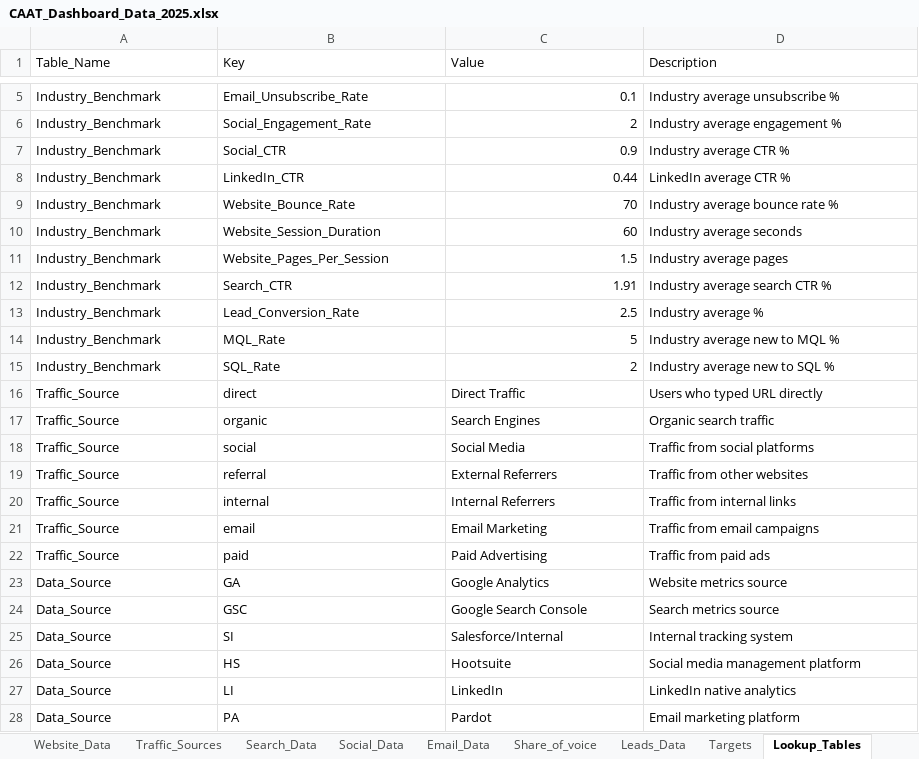
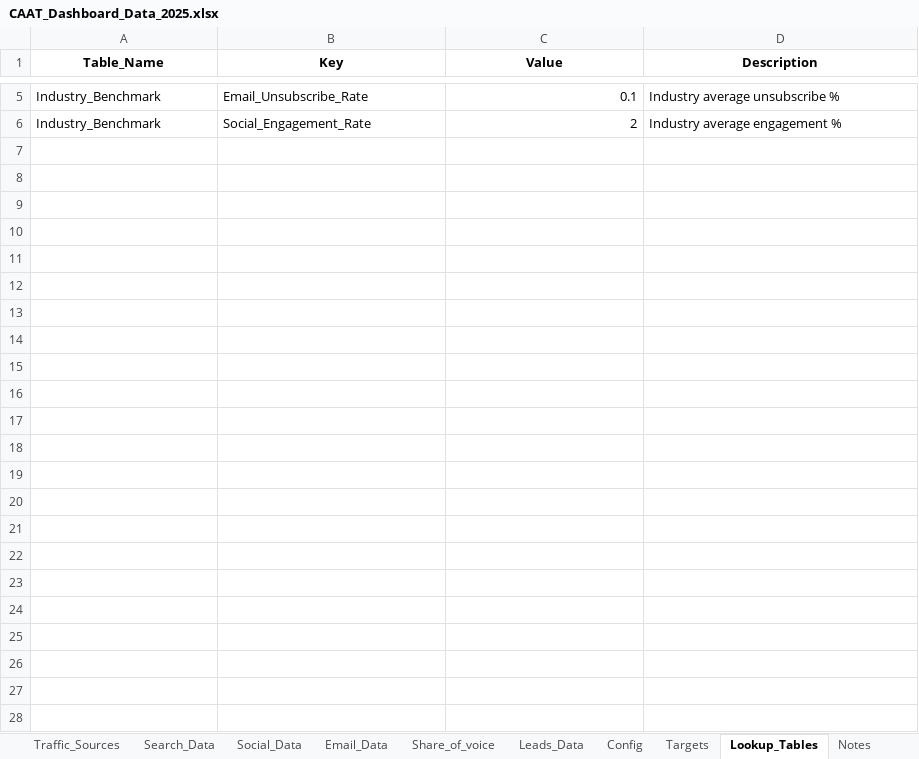
Before and after one commit to copypop/dashboard, an Excel workbook: public/CAAT_Dashboard_Data_2025.xlsx, sheet Lookup_Tables, drawn as a sheet; only a part is shown, gaps mark what is left out; values as stored, in another font and other column widths than the file's, no borders; the diff names each change by its address in the sheet, - before the commit and + after, or states it on an @@ line.

```diff
--- a/public/CAAT_Dashboard_Data_2025.xlsx (sheet Lookup_Tables)
+++ b/public/CAAT_Dashboard_Data_2025.xlsx (sheet Lookup_Tables)
@@ A1:D1 bold: off → on, alignment: left → center @@
-row 7: Industry_Benchmark | Social_CTR | 0.9 | Industry average CTR %
-row 8: Industry_Benchmark | LinkedIn_CTR | 0.44 | LinkedIn average CTR %
-row 9: Industry_Benchmark | Website_Bounce_Rate | 70 | Industry average bounce rate %
-row 10: Industry_Benchmark | Website_Session_Duration | 60 | Industry average seconds
-row 11: Industry_Benchmark | Website_Pages_Per_Session | 1.5 | Industry average pages
-row 12: Industry_Benchmark | Search_CTR | 1.91 | Industry average search CTR %
-row 13: Industry_Benchmark | Lead_Conversion_Rate | 2.5 | Industry average %
-row 14: Industry_Benchmark | MQL_Rate | 5 | Industry average new to MQL %
-row 15: Industry_Benchmark | SQL_Rate | 2 | Industry average new to SQL %
-row 16: Traffic_Source | direct | Direct Traffic | Users who typed URL directly
-row 17: Traffic_Source | organic | Search Engines | Organic search traffic
-row 18: Traffic_Source | social | Social Media | Traffic from social platforms
-row 19: Traffic_Source | referral | External Referrers | Traffic from other websites
-row 20: Traffic_Source | internal | Internal Referrers | Traffic from internal links
-row 21: Traffic_Source | email | Email Marketing | Traffic from email campaigns
-row 22: Traffic_Source | paid | Paid Advertising | Traffic from paid ads
-row 23: Data_Source | GA | Google Analytics | Website metrics source
-row 24: Data_Source | GSC | Google Search Console | Search metrics source
-row 25: Data_Source | SI | Salesforce/Internal | Internal tracking system
-row 26: Data_Source | HS | Hootsuite | Social media management platform
-row 27: Data_Source | LI | LinkedIn | LinkedIn native analytics
-row 28: Data_Source | PA | Pardot | Email marketing platform
```
Also changed, not shown: sheet Social_Data, sheet Email_Data, sheet Leads_Data, sheet Website_Data, sheet Traffic_Sources, sheet Share_of_voice, 4 more sheets, other sheet tabs.
